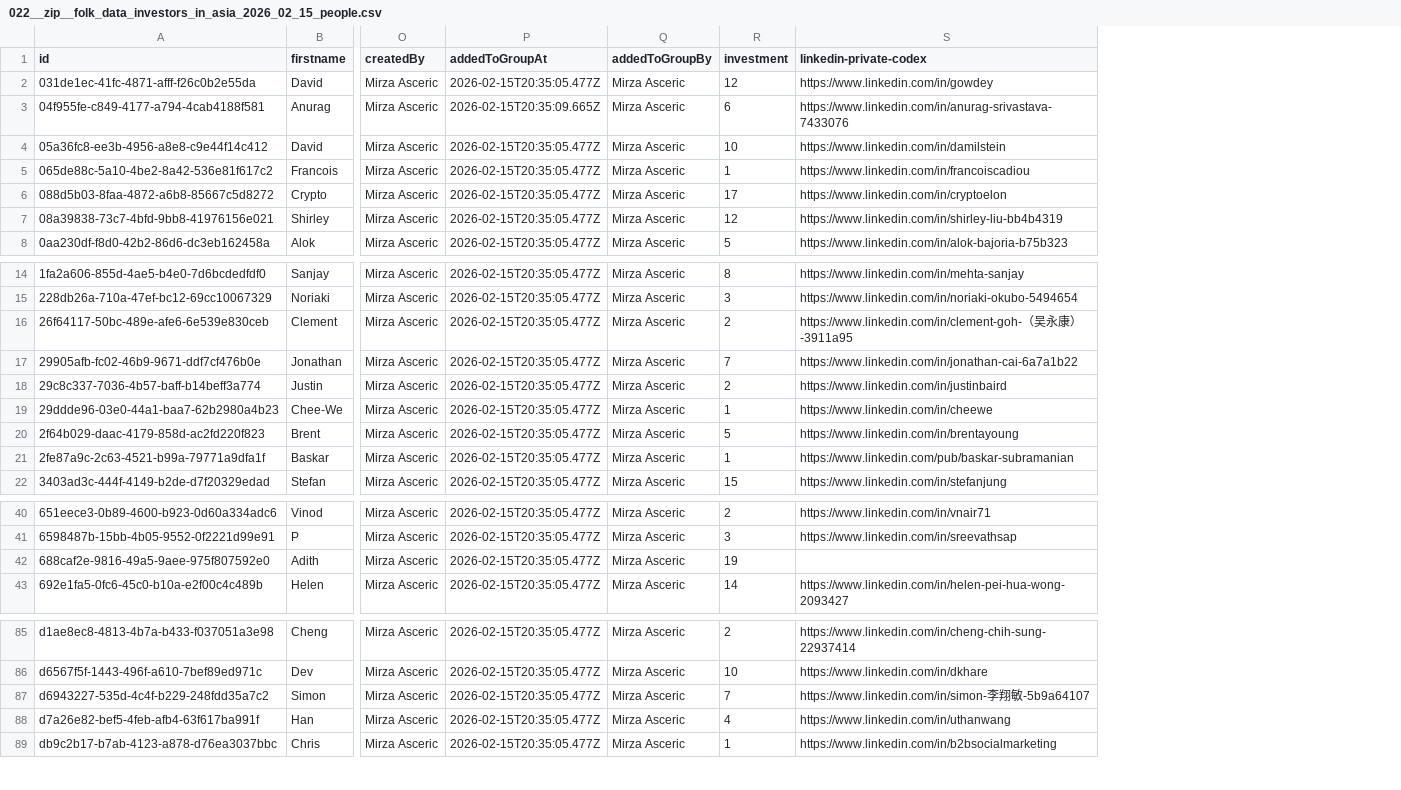
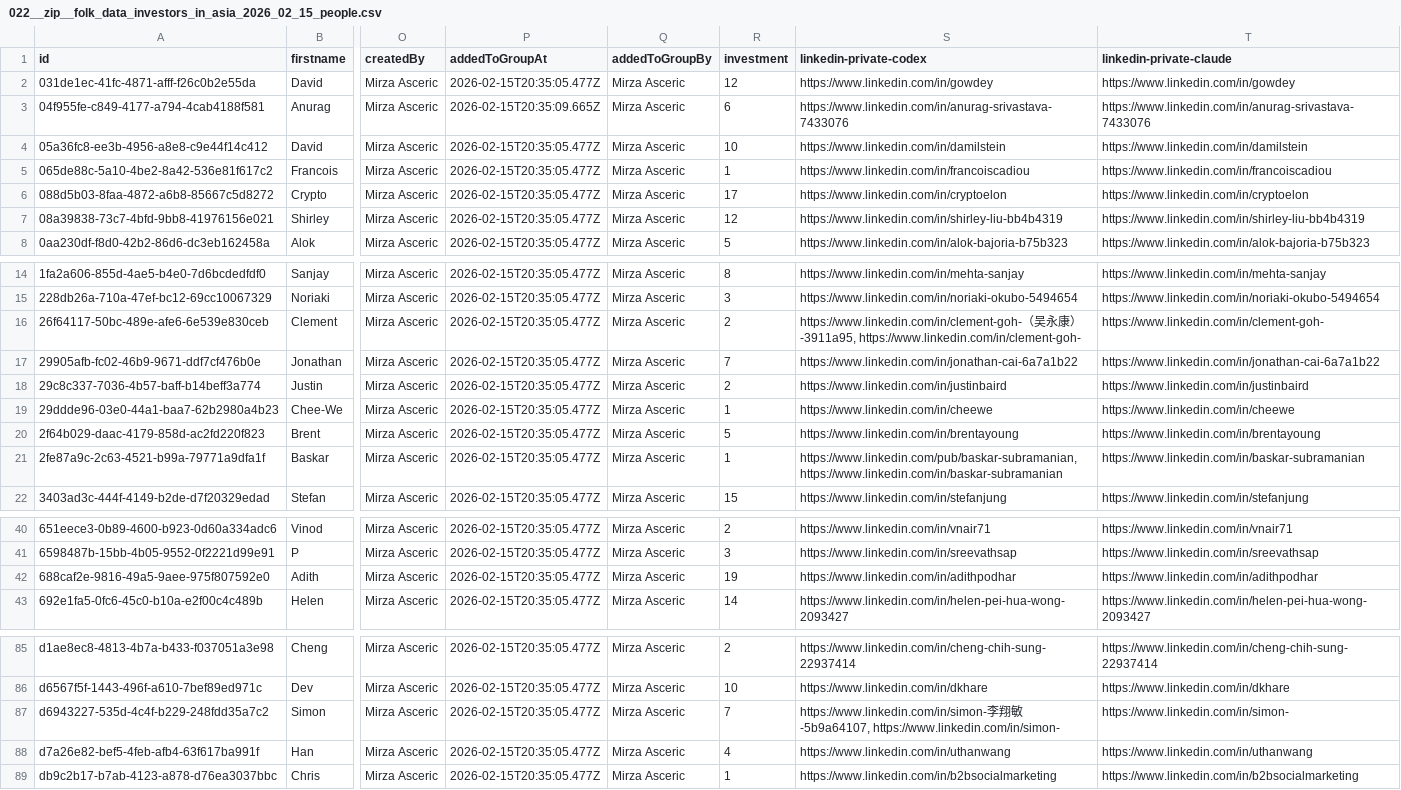
Before and after one commit to mirzaAsca/consultancy-asca, a CSV file: datasets/022__zip__folk_data_investors_in_asia_2026_02_15_people.csv, drawn as a sheet; only a part is shown, gaps mark what is left out; the diff names each change by its address in the sheet, - before the commit and + after, or states it on an @@ line.

```diff
--- a/datasets/022__zip__folk_data_investors_in_asia_2026_02_15_people.csv
+++ b/datasets/022__zip__folk_data_investors_in_asia_2026_02_15_people.csv
+column T (linkedin-private-claude), rows 2-8: https://www.linkedin.com/in/gowdey | https://www.linkedin.com/in/anurag-srivastava-7433076 | https://www.linkedin.com/in/damilstein | https://www.linkedin.com/in/francoiscadiou | https://www.linkedin.com/in/cryptoelon | https://www.linkedin.com/in/shirley-liu-bb4b4319 | https://www.linkedin.com/in/alok-bajoria-b75b323; rows 14-22: https://www.linkedin.com/in/mehta-sanjay | https://www.linkedin.com/in/noriaki-okubo-5494654 | https://www.linkedin.com/in/clement-goh- | https://www.linkedin.com/in/jonathan-cai-6a7a1b22 | https://www.linkedin.com/in/justinbaird | https://www.linkedin.com/in/cheewe | https://www.linkedin.com/in/brentayoung | https://www.linkedin.com/in/baskar-subramanian | https://www.linkedin.com/in/stefanjung; rows 40-43: https://www.linkedin.com/in/vnair71 | https://www.linkedin.com/in/sreevathsap | https://www.linkedin.com/in/adithpodhar | https://www.linkedin.com/in/helen-pei-hua-wong-2093427; rows 85-89: https://www.linkedin.com/in/cheng-chih-sung-22937414 | https://www.linkedin.com/in/dkhare | https://www.linkedin.com/in/simon- | https://www.linkedin.com/in/uthanwang | https://www.linkedin.com/in/b2bsocialmarketing
-S16 (linkedin-private-codex): …康）-3911a95
+S16 (linkedin-private-codex): …康）-3911a95, https://www.linkedin.com/in/clement-goh-
-S21 (linkedin-private-codex): https://www.linkedin.com/pub/baskar-subramanian
+S21 (linkedin-private-codex): https://www.linkedin.com/pub/baskar-subramanian, https://www.linkedin.com/in/baskar-subramanian
-S42 (linkedin-private-codex): (empty)
+S42 (linkedin-private-codex): https://www.linkedin.com/in/adithpodhar
-S87 (linkedin-private-codex): …翔敏-5b9a64107
+S87 (linkedin-private-codex): …翔敏-5b9a64107, https://www.linkedin.com/in/simon-
```
Also changed, not shown: datasets/008__native__early_stage_nyc_vcs_grid_view.csv, datasets/011__native__folk_european_family_offices_founders_2026_02_15_people.csv, 33 other files.
